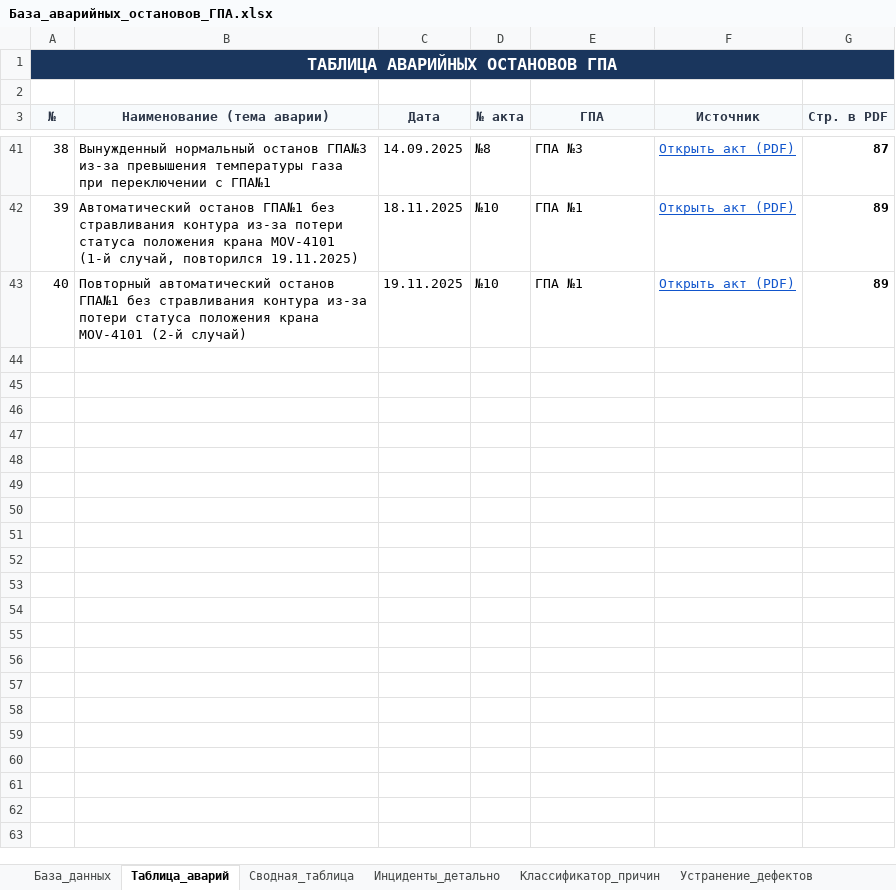
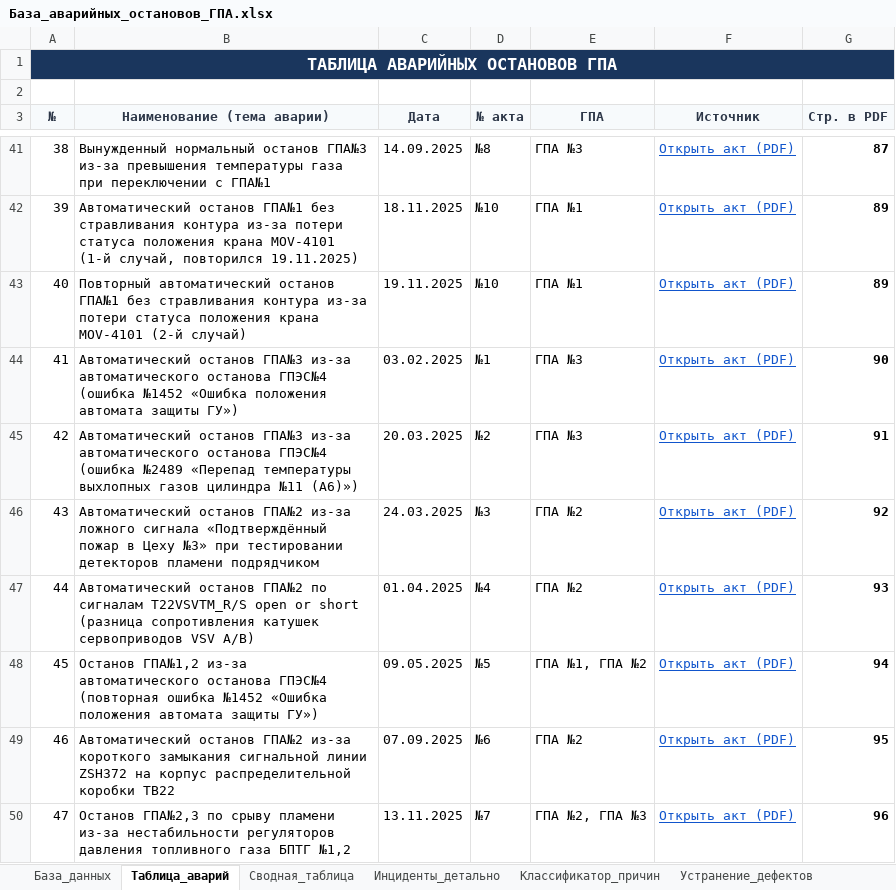
Before and after one commit to ruslanurbissinov/-, an Excel workbook: База_аварийных_остановов_ГПА.xlsx, sheet Таблица_аварий, drawn as a sheet; only a part is shown, gaps mark what is left out; values as stored, in another font and other column widths than the file's, no borders; the diff names each change by its address in the sheet, - before the commit and + after, or states it on an @@ line.

```diff
--- a/База_аварийных_остановов_ГПА.xlsx (sheet Таблица_аварий)
+++ b/База_аварийных_остановов_ГПА.xlsx (sheet Таблица_аварий)
+row 44: 41 | Автоматический останов ГПА№3 из-за автоматического останова ГПЭС№4 (ошибка №1452 «Ошибка положения автомата защиты ГУ») | 03.02.2025 | №1 | ГПА №3 | Открыть акт (PDF) | 90
+row 45: 42 | Автоматический останов ГПА№3 из-за автоматического останова ГПЭС№4 (ошибка №2489 «Перепад температуры выхлопных газов цилиндра №11 (А6)») | 20.03.2025 | №2 | ГПА №3 | Открыть акт (PDF) | 91
+row 46: 43 | Автоматический останов ГПА№2 из-за ложного сигнала «Подтверждённый пожар в Цеху №3» при тестировании детекторов пламени подрядчиком | 24.03.2025 | №3 | ГПА №2 | Открыть акт (PDF) | 92
+row 47: 44 | Автоматический останов ГПА№2 по сигналам T22VSVTM_R/S open or short (разница сопротивления катушек сервоприводов VSV A/B) | 01.04.2025 | №4 | ГПА №2 | Открыть акт (PDF) | 93
+row 48: 45 | Останов ГПА№1,2 из-за автоматического останова ГПЭС№4 (повторная ошибка №1452 «Ошибка положения автомата защиты ГУ») | 09.05.2025 | №5 | ГПА №1, ГПА №2 | Открыть акт (PDF) | 94
+row 49: 46 | Автоматический останов ГПА№2 из-за короткого замыкания сигнальной линии ZSH372 на корпус распределительной коробки ТВ22 | 07.09.2025 | №6 | ГПА №2 | Открыть акт (PDF) | 95
+row 50: 47 | Останов ГПА№2,3 по срыву пламени из-за нестабильности регуляторов давления топливного газа БПТГ №1,2 | 13.11.2025 | №7 | ГПА №2, ГПА №3 | Открыть акт (PDF) | 96
```
Also changed, not shown: sheet Инциденты_детально, sheet База_данных, sheet Сводная_таблица, sheet Источники, sheet Классификатор_причин, 3 other files.
